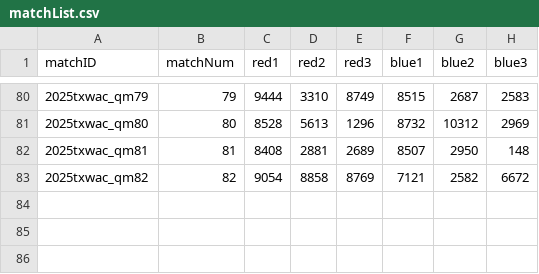
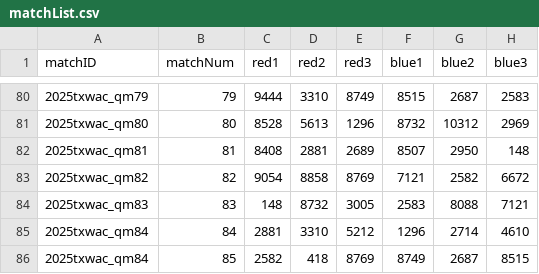
Before and after one commit to lasarobotics/PurpleScout, a CSV file: data/matchList.csv, drawn as a sheet; only a part is shown, gaps mark what is left out; the diff names each change by its address in the sheet, - before the commit and + after, or states it on an @@ line.

```diff
--- a/data/matchList.csv
+++ b/data/matchList.csv
+row 84: 2025txwac_qm83 | 83 | 148 | 8732 | 3005 | 2583 | 8088 | 7121
+row 85: 2025txwac_qm84 | 84 | 2881 | 3310 | 5212 | 1296 | 2714 | 4610
+row 86: 2025txwac_qm84 | 85 | 2582 | 418 | 8769 | 8749 | 2687 | 8515
```
Also changed, not shown: 4 other files.
